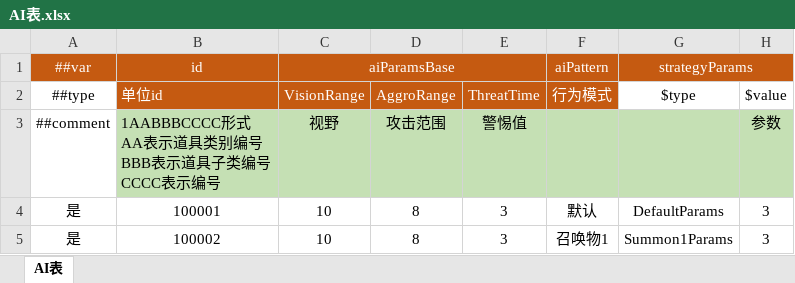
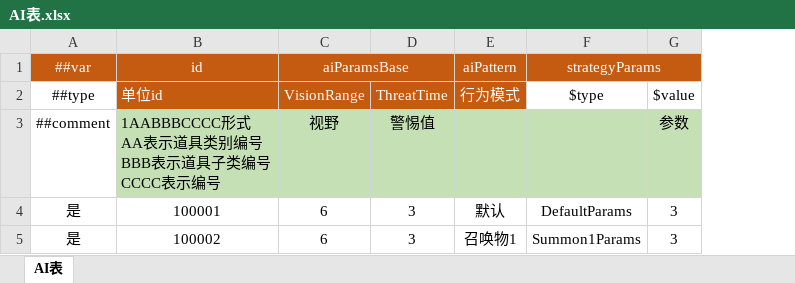
Before and after one commit to raitoygami/ProjectTinyRpg, an Excel workbook: Luban/DataTables/Datas/AI/AI表.xlsx, sheet AI表, drawn as a sheet; values as stored, in another font and other column widths than the file's, no borders; the diff names each change by its address in the sheet, - before the commit and + after, or states it on an @@ line.

```diff
--- a/Luban/DataTables/Datas/AI/AI表.xlsx (sheet AI表)
+++ b/Luban/DataTables/Datas/AI/AI表.xlsx (sheet AI表)
-column D, rows 2-5: AggroRange | 攻击范围 | 8 | 8
-C4:C5: 10
+C4:C5: 6
```
Also changed, not shown: 54 other files.
